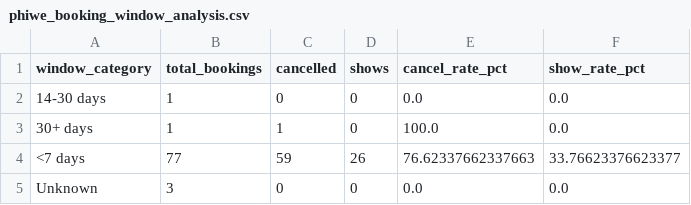
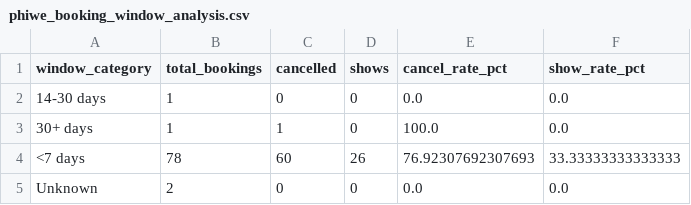
Before and after one commit to thamsanqakekana-tech/stretchlab-dashboard, a CSV file: dashboard/public/data/phiwe_booking_window_analysis.csv, drawn as a sheet.

```diff
--- a/dashboard/public/data/phiwe_booking_window_analysis.csv
+++ b/dashboard/public/data/phiwe_booking_window_analysis.csv
@@ -3,3 +3,3 @@ window_category,total_bookings,cancelled,shows,cancel_rate_pct,show_rate_pct
 30+ days,1,1,0,100.0,0.0
-<7 days,77,59,26,76.62337662337663,33.76623376623377
-Unknown,3,0,0,0.0,0.0
+<7 days,78,60,26,76.92307692307693,33.33333333333333
+Unknown,2,0,0,0.0,0.0
```
Also changed, not shown: dashboard/public/data/phiwe_benchmarks_comparison.csv, dashboard/public/data/phiwe_bookings.csv, 10 other files.
